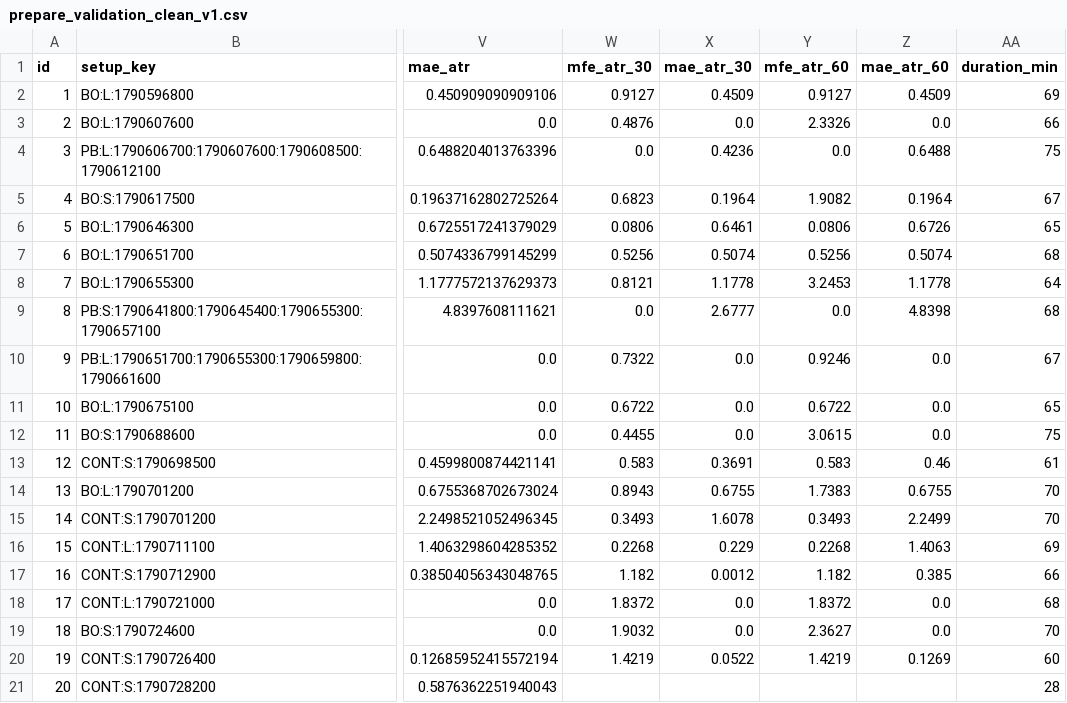
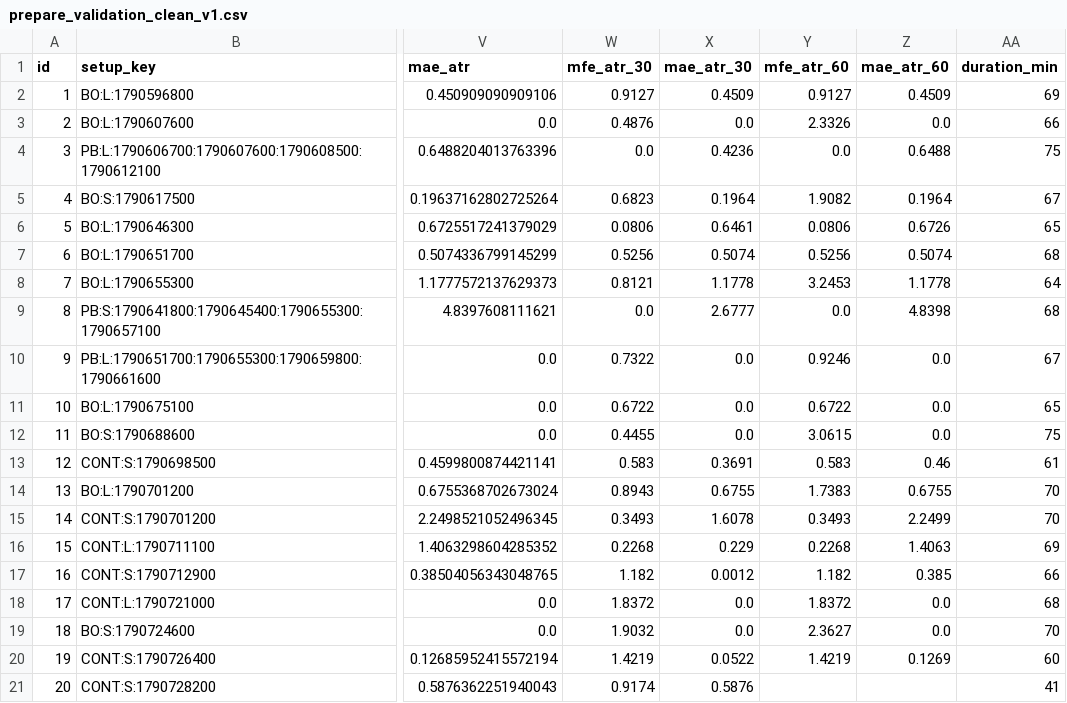
Before and after one commit to 126liangting-sketch/crypto-market-radar, a CSV file: prepare_validation_clean_v1.csv, drawn as a sheet; only a part is shown, gaps mark what is left out; the diff names each change by its address in the sheet, - before the commit and + after, or states it on an @@ line.

```diff
--- a/prepare_validation_clean_v1.csv
+++ b/prepare_validation_clean_v1.csv
-W21 (mfe_atr_30): (empty)
+W21 (mfe_atr_30): 0.9174
-X21 (mae_atr_30): (empty)
+X21 (mae_atr_30): 0.5876
-AA21 (duration_min): 28
+AA21 (duration_min): 41
```
Also changed, not shown: blocked_setups_clean_v1.csv, paper_trades_clean_v1.csv, 6 other files.
